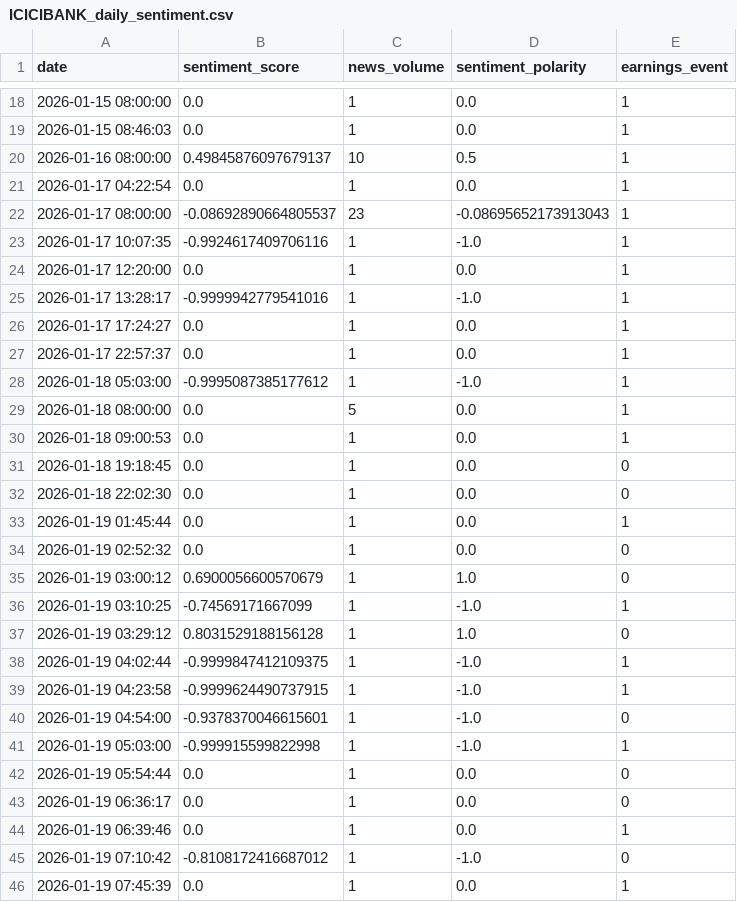
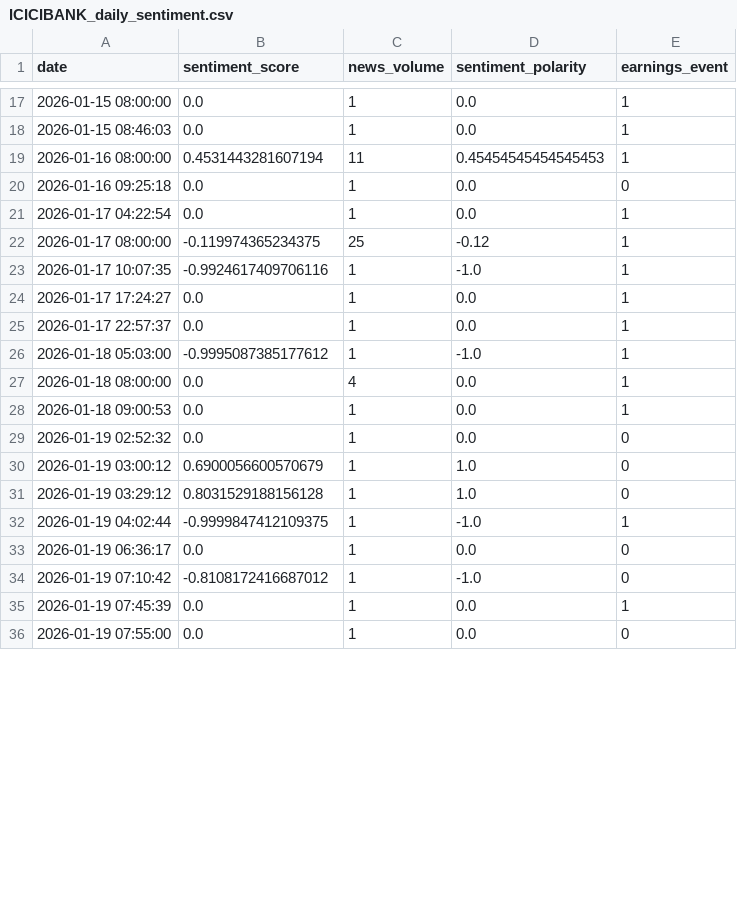
Before and after one commit to Rohithkoripelli/Stock-Price-Prediction, a CSV file: data/finbert_daily_sentiment/ICICIBANK_daily_sentiment.csv, drawn as a sheet; only a part is shown, gaps mark what is left out; the shorter side is filled out with more unchanged rows; the diff covers the shown part only.

```diff
--- a/data/finbert_daily_sentiment/ICICIBANK_daily_sentiment.csv
+++ b/data/finbert_daily_sentiment/ICICIBANK_daily_sentiment.csv
@@ -19,8 +18,7 @@ date,sentiment_score,news_volume,sentiment_polarity,earnings_event
 2026-01-15 08:46:03,0.0,1,0.0,1
-2026-01-16 08:00:00,0.49845876097679137,10,0.5,1
+2026-01-16 08:00:00,0.4531443281607194,11,0.45454545454545453,1
+2026-01-16 09:25:18,0.0,1,0.0,0
 2026-01-17 04:22:54,0.0,1,0.0,1
-2026-01-17 08:00:00,-0.08692890664805537,23,-0.08695652173913043,1
+2026-01-17 08:00:00,-0.119974365234375,25,-0.12,1
 2026-01-17 10:07:35,-0.9924617409706116,1,-1.0,1
-2026-01-17 12:20:00,0.0,1,0.0,1
-2026-01-17 13:28:17,-0.9999942779541016,1,-1.0,1
 2026-01-17 17:24:27,0.0,1,0.0,1
@@ -28,18 +26,9 @@ date,sentiment_score,news_volume,sentiment_polarity,earnings_event
 2026-01-18 05:03:00,-0.9995087385177612,1,-1.0,1
-2026-01-18 08:00:00,0.0,5,0.0,1
+2026-01-18 08:00:00,0.0,4,0.0,1
 2026-01-18 09:00:53,0.0,1,0.0,1
-2026-01-18 19:18:45,0.0,1,0.0,0
-2026-01-18 22:02:30,0.0,1,0.0,0
-2026-01-19 01:45:44,0.0,1,0.0,1
 2026-01-19 02:52:32,0.0,1,0.0,0
 2026-01-19 03:00:12,0.6900056600570679,1,1.0,0
-2026-01-19 03:10:25,-0.74569171667099,1,-1.0,1
 2026-01-19 03:29:12,0.8031529188156128,1,1.0,0
 2026-01-19 04:02:44,-0.9999847412109375,1,-1.0,1
-2026-01-19 04:23:58,-0.9999624490737915,1,-1.0,1
-2026-01-19 04:54:00,-0.9378370046615601,1,-1.0,0
-2026-01-19 05:03:00,-0.999915599822998,1,-1.0,1
-2026-01-19 05:54:44,0.0,1,0.0,0
 2026-01-19 06:36:17,0.0,1,0.0,0
-2026-01-19 06:39:46,0.0,1,0.0,1
 2026-01-19 07:10:42,-0.8108172416687012,1,-1.0,0
```
Also changed, not shown: 5 added rows, 15 removed rows and 17 edited cells elsewhere in this file, data/finbert_daily_sentiment/PNB_daily_sentiment.csv, data/news_historical/AXISBANK_news_30d.csv, 46 other files.
